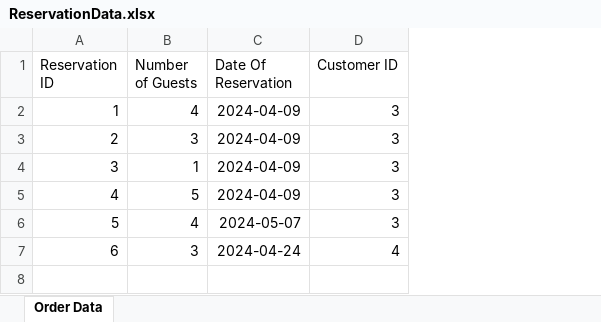
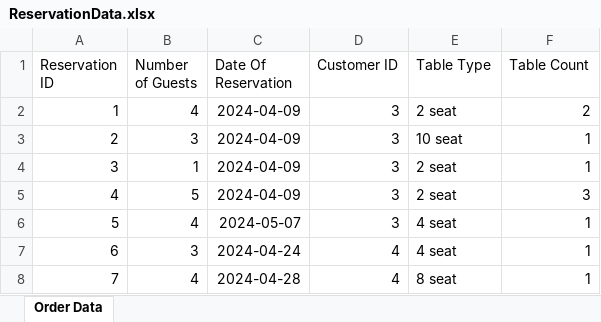
Before and after one commit to sauravss98/Java-Restaurant-Application, an Excel workbook: Group14-A2/src/main/java/Reservation/ReservationData.xlsx, sheet Order Data, drawn as a sheet; values as stored, in another font and other column widths than the file's, no borders; the diff names each change by its address in the sheet, - before the commit and + after, or states it on an @@ line.

Commit message:
revamped teh reservation system

```diff
--- a/Group14-A2/src/main/java/Reservation/ReservationData.xlsx (sheet Order Data)
+++ b/Group14-A2/src/main/java/Reservation/ReservationData.xlsx (sheet Order Data)
+column E (Table Type), rows 2-7: 2 seat | 10 seat | 2 seat | 2 seat | 4 seat | 4 seat
+column F (Table Count), rows 2-7: 2 | 1 | 1 | 3 | 1 | 1
+row 8: 7 | 4 | 2024-04-28 | 4 | 8 seat | 1
```
Also changed, not shown: 4 other files.
